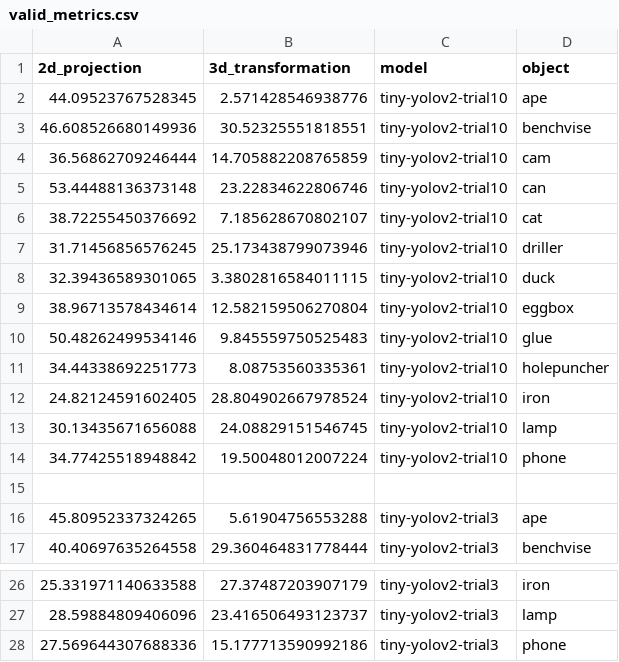
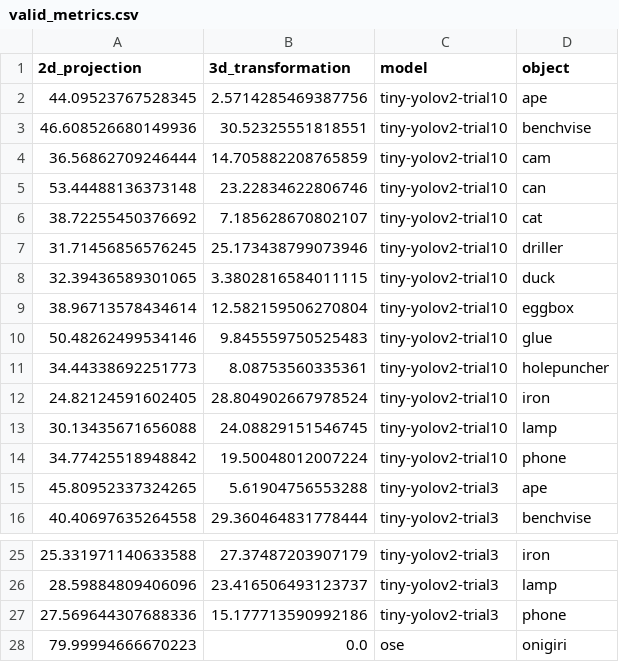
Before and after one commit to avasalya/singleshot6Dpose, a CSV file: valid_metrics.csv, drawn as a sheet; only a part is shown, gaps mark what is left out.

```diff
--- a/valid_metrics.csv
+++ b/valid_metrics.csv
@@ -1,3 +1,3 @@
 2d_projection,3d_transformation,model,object
-44.09523767528345,2.571428546938776,tiny-yolov2-trial10,ape
+44.09523767528345,2.5714285469387756,tiny-yolov2-trial10,ape
 46.608526680149936,30.52325551818551,tiny-yolov2-trial10,benchvise
@@ -14,3 +14,2 @@
 34.77425518948842,19.50048012007224,tiny-yolov2-trial10,phone
-
 45.80952337324265,5.61904756553288,tiny-yolov2-trial3,ape
@@ -28 +27,2 @@
 27.569644307688336,15.177713590992186,tiny-yolov2-trial3,phone
+79.99994666670223,0.0,ose,onigiri
```
Also changed, not shown: test_metrics.csv, 9 other files.
